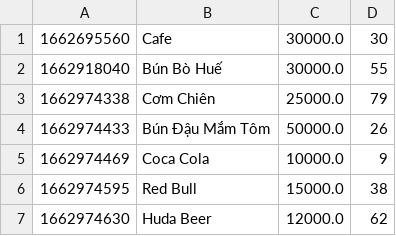
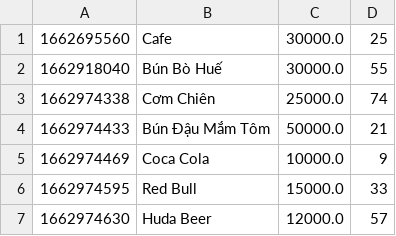
Before and after one commit to hanguyen2410/CSModule2, a CSV file: out/production/CSModule2/FoodMenu.csv, drawn as a sheet.

```diff
--- a/out/production/CSModule2/FoodMenu.csv
+++ b/out/production/CSModule2/FoodMenu.csv
@@ -1,7 +1,7 @@
-1662695560,Cafe,30000.0,30
+1662695560,Cafe,30000.0,25
 1662918040,Bún Bò Huế,30000.0,55
-1662974338,Cơm Chiên,25000.0,79
-1662974433,Bún Đậu Mắm Tôm,50000.0,26
+1662974338,Cơm Chiên,25000.0,74
+1662974433,Bún Đậu Mắm Tôm,50000.0,21
 1662974469,Coca Cola,10000.0,9
-1662974595,Red Bull,15000.0,38
-1662974630,Huda Beer,12000.0,62
+1662974595,Red Bull,15000.0,33
+1662974630,Huda Beer,12000.0,57
```
Also changed, not shown: AllOrder.csv, src/FoodMenu.csv, 21 other files.
